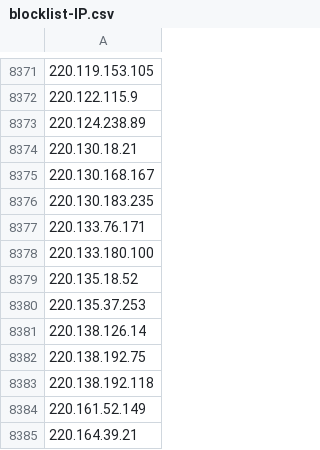
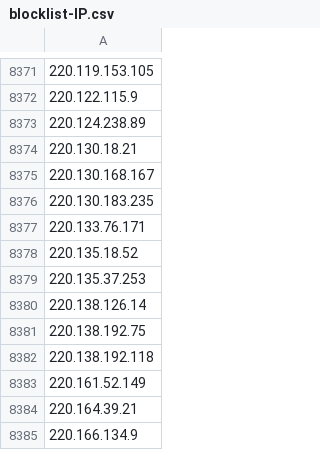
Before and after one commit to TWFGRick/FG-blacklist-public, a CSV file: blocklist-IP.csv, drawn as a sheet; only a part is shown, gaps mark what is left out; the shorter side is filled out with more unchanged rows; the diff names each change by its address in the sheet, - before the commit and + after, or states it on an @@ line.

```diff
--- a/blocklist-IP.csv
+++ b/blocklist-IP.csv
-row 8378: 220.133.180.100
```
Also changed, not shown: 3 other files.
